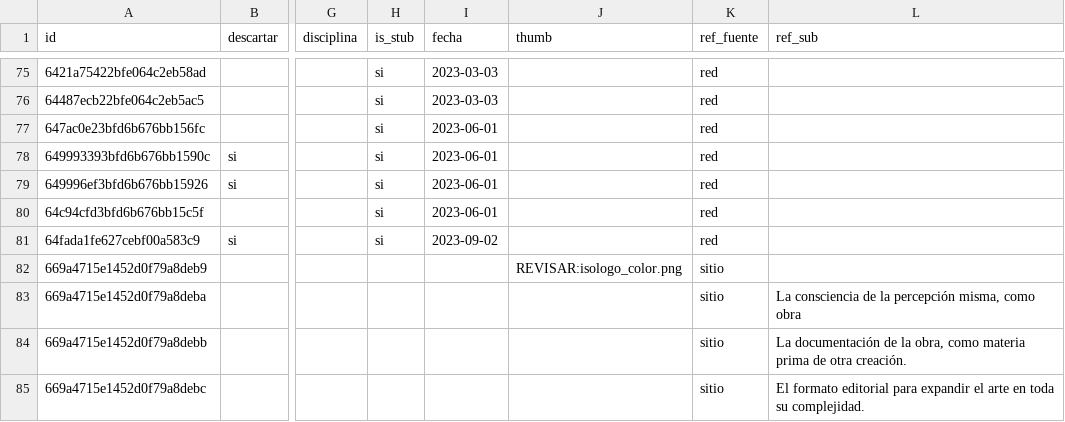
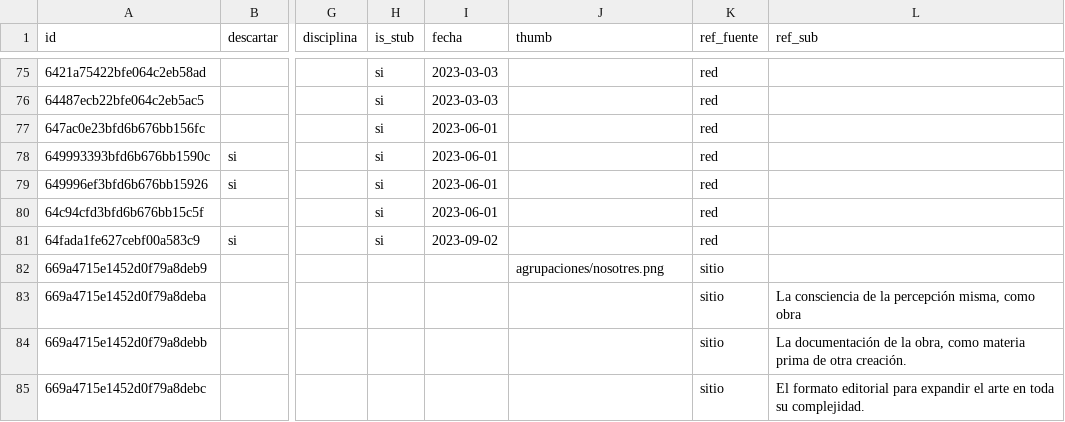
Before and after one commit to TropicalPoncho/sinapsis-front, a CSV file: data/curaduria/nodos.csv, drawn as a sheet; only a part is shown, gaps mark what is left out; the diff covers the shown part only; the diff names each change by its address in the sheet, - before the commit and + after, or states it on an @@ line.

Commit message:
feat: resolve node thumbs to public/ as relative keys

```diff
--- a/data/curaduria/nodos.csv
+++ b/data/curaduria/nodos.csv
-J82 (thumb): REVISAR:isologo_color.png
+J82 (thumb): agrupaciones/nosotres.png
```
Also changed, not shown: 12 edited cells elsewhere in this file, 14 other files.
